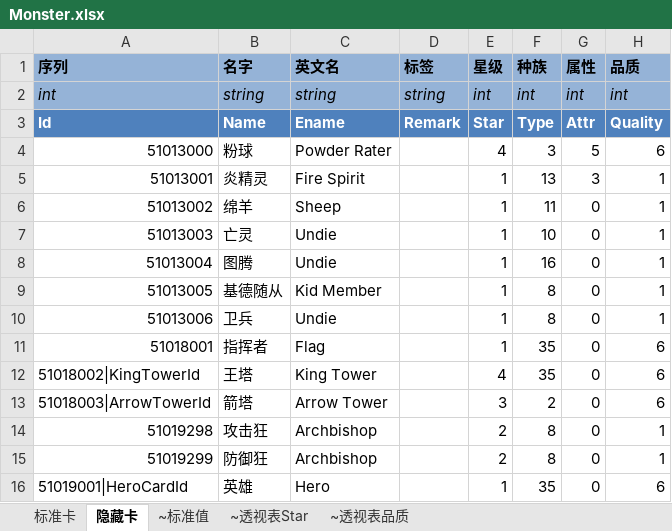
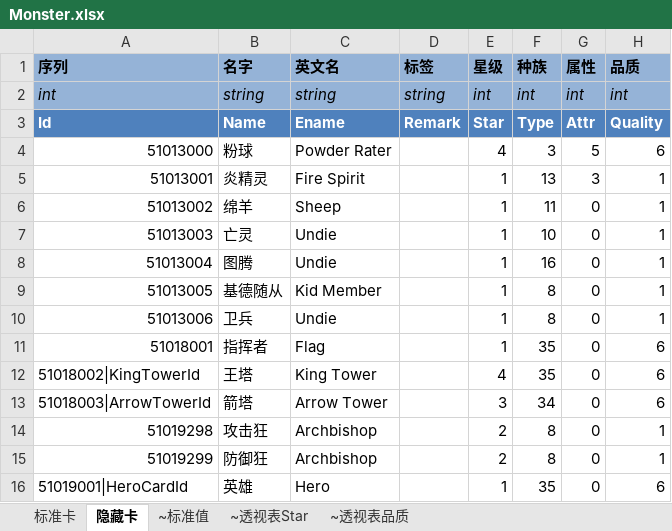
Before and after one commit to realeternia/TOMClassic, an Excel workbook: ConfigData/Xlsx/Monster.xlsx, sheet 隐藏卡, drawn as a sheet; only a part is shown; values as stored, in another font and other column widths than the file's, no borders; conditional formats and table styles not drawn; the diff names each change by its address in the sheet, - before the commit and + after, or states it on an @@ line.

```diff
--- a/ConfigData/Xlsx/Monster.xlsx (sheet 隐藏卡)
+++ b/ConfigData/Xlsx/Monster.xlsx (sheet 隐藏卡)
-F13 (种族): 2
+F13 (种族): 34
```
Also changed, not shown: ConfigData/Xlsx/Skill.xlsx, ConfigData/Xlsx/Spell.xlsx, 9 other files.
